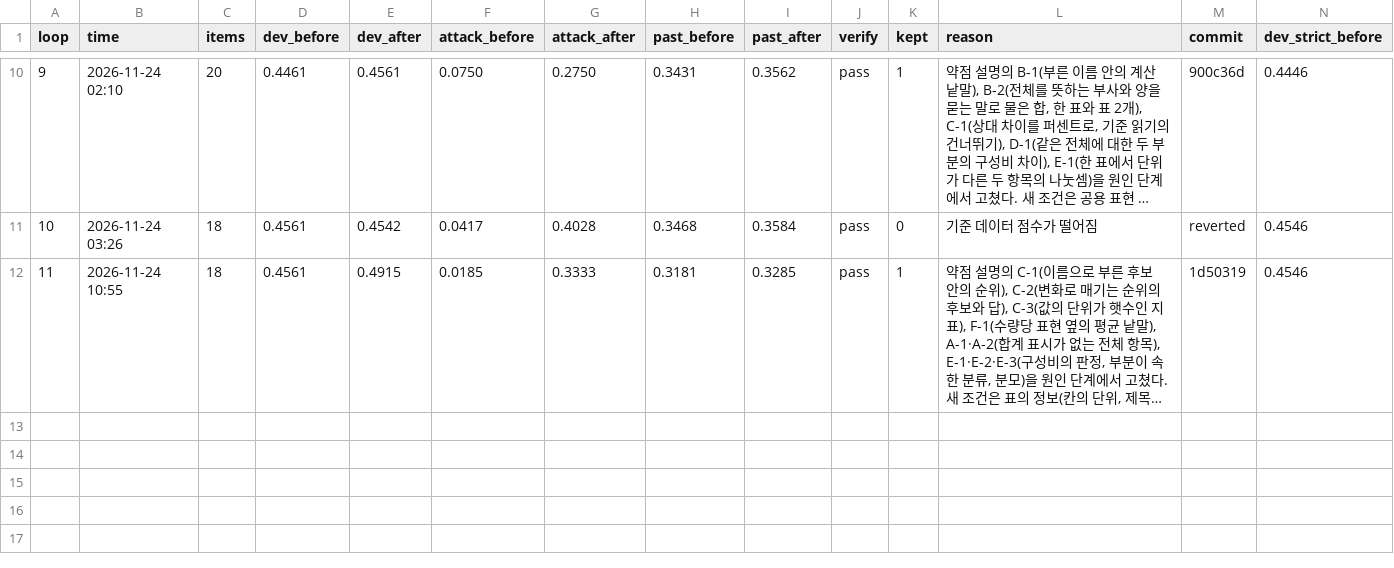
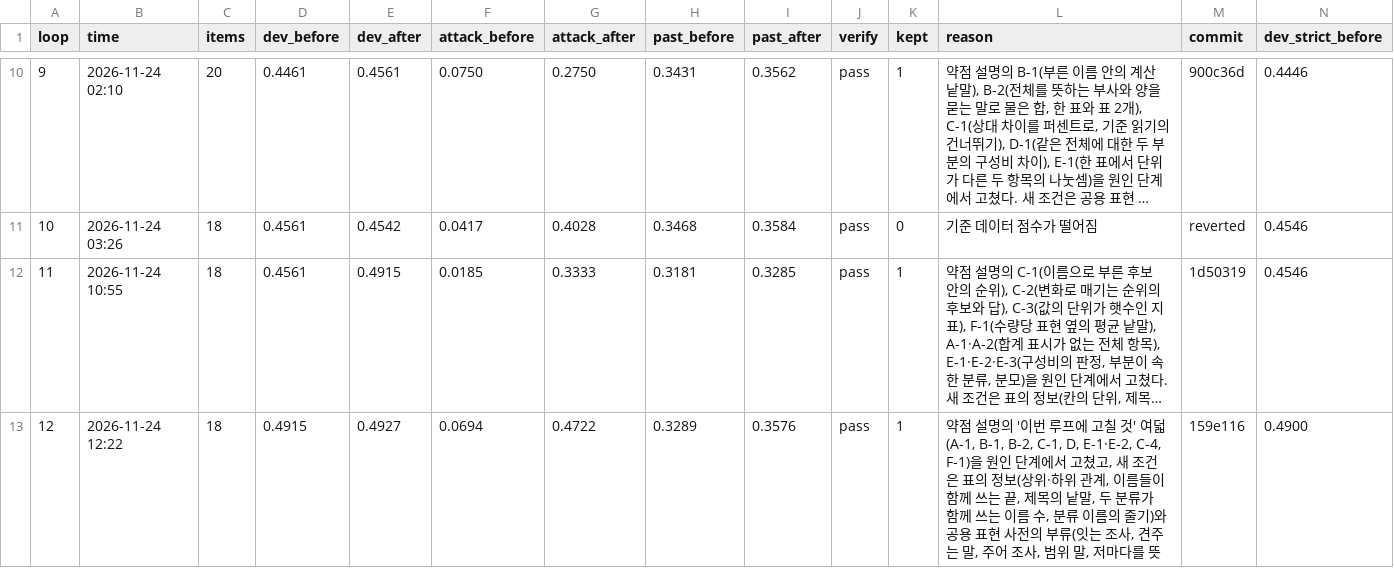
Before and after one commit to SoleMin/Kosis_NLP-summary_Self-Improvenment, a TSV file: loop/results.tsv, drawn as a sheet; only a part is shown, gaps mark what is left out; long unchanged cells end in …; rows hold the shown columns only; the diff names each change by its address in the sheet, - before the commit and + after, or states it on an @@ line.

Commit message:
loop 12: kept=1 (약점 설명의 '이번 루프에 고칠 것' 여덟(A-1, B-1, B-2, C-1, D, E-1·E-2, C-4,)

```diff
--- a/loop/results.tsv
+++ b/loop/results.tsv
+row 13: 12 | 2026-11-24 12:22 | 18 | 0.4915 | 0.4927 | 0.0694 | 0.4722 | 0.3289 | 0.3576 | pass | 1 | 약점 설명의 '이번 루프에 고칠 것' 여덟(A-1, B-1, B-2, C-1, D, E-1·E-2, C-4, F-1)을 원인 단계에서 고쳤고, 새 조건은 표의 정보(상위·하위 관계, 이름들이 함께 쓰는 끝, 제목의 낱말, 두 분류가 함께 쓰는 이름 수, 분류 이름의 줄기)와 공용 표현 사전의 부류(잇는 조사, 견주는 말, 주어 조사, 범위 말, 저마다를 뜻 | 159e116 | 0.4900
```
Also changed, not shown: 6 other files.
